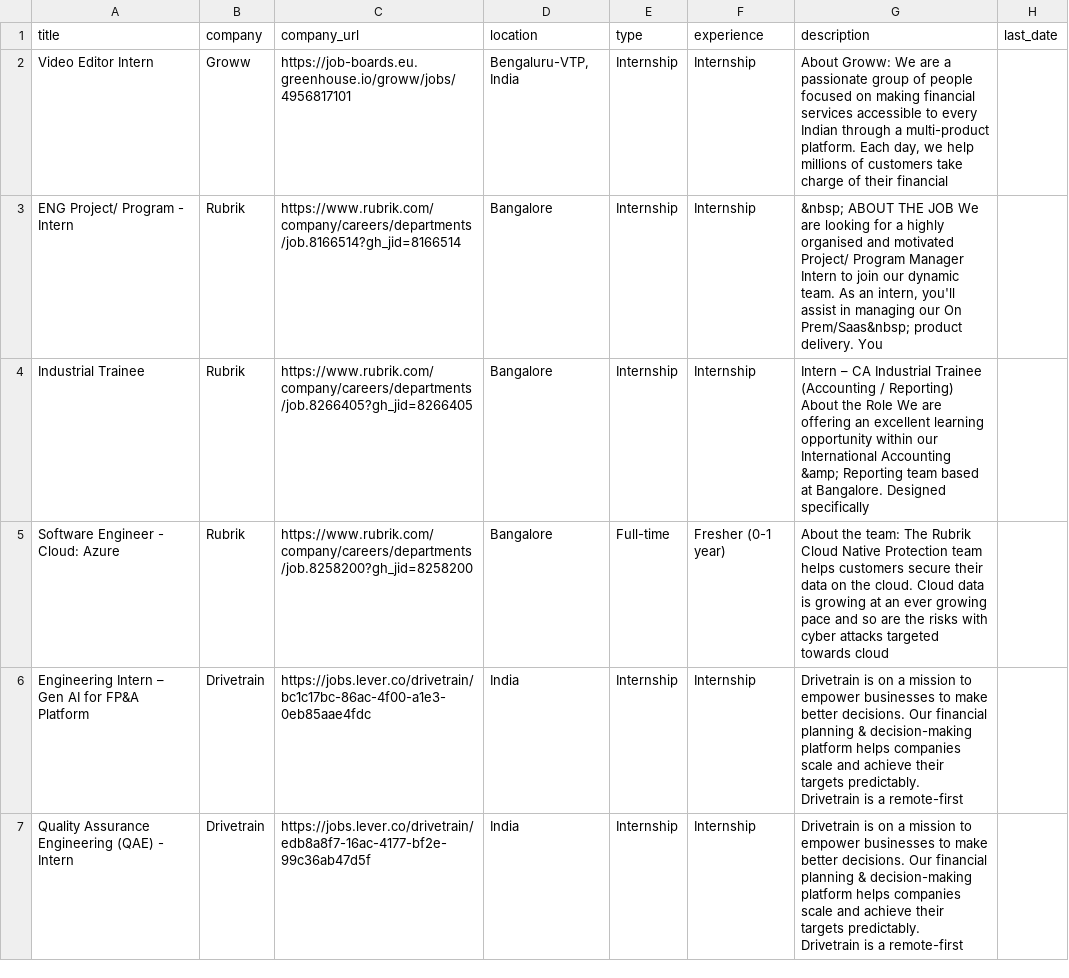
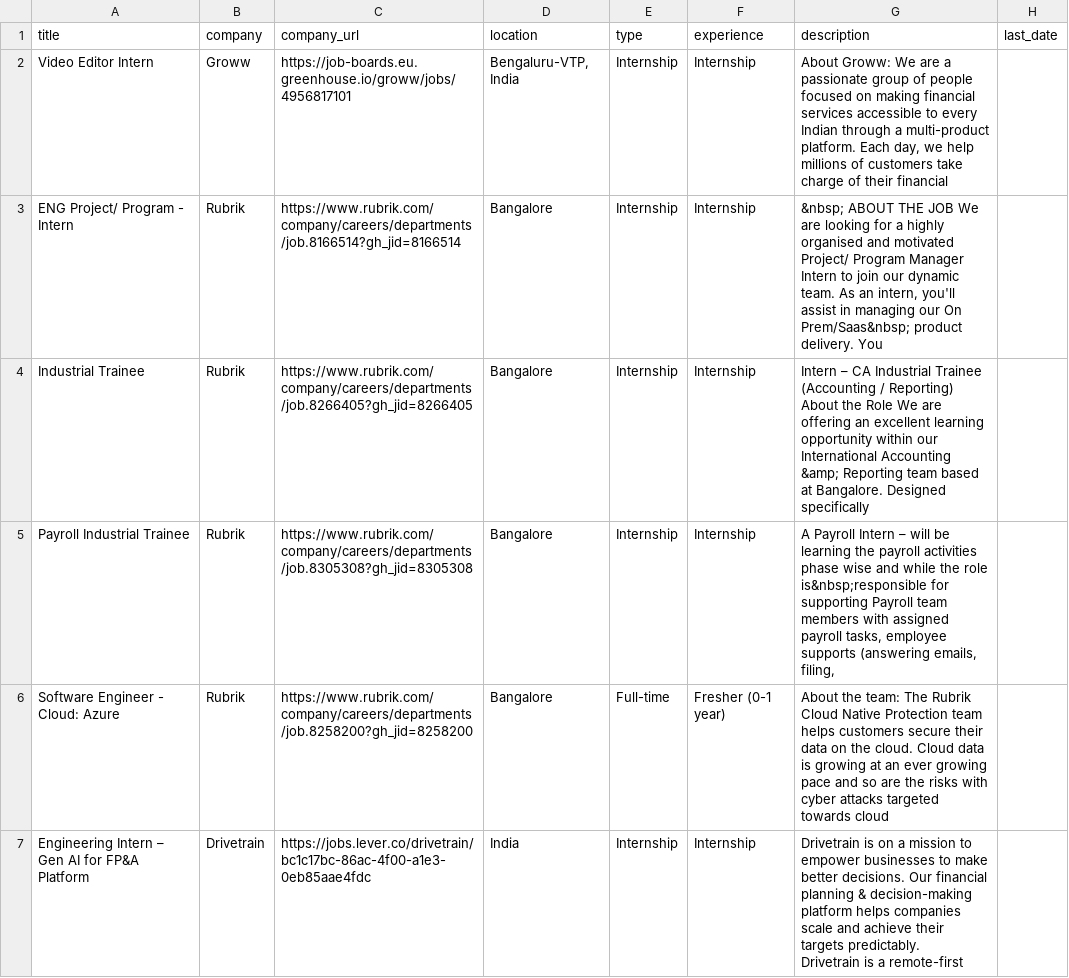
Before and after one commit to Acadeno-Technologies/Job-Alert-Platform-Original, a CSV file: careers_auto.csv, drawn as a sheet; only a part is shown; the shorter side is filled out with more unchanged rows; the diff covers the shown part only; the diff names each change by its address in the sheet, - before the commit and + after, or states it on an @@ line.

Commit message:
Auto-refresh jobs

```diff
--- a/careers_auto.csv
+++ b/careers_auto.csv
+row 5: Payroll Industrial Trainee | Rubrik | https://www.rubrik.com/company/careers/departments/job.8305308?gh_jid=8305308 | Bangalore | Internship | Internship | A Payroll Intern – will be learning the payroll activities phase wise and while the role is&nbsp;responsible for supporting Payroll team members with assigned payroll tasks, employee supports (answering emails, filing,
```
Also changed, not shown: 1 removed row elsewhere in this file, 1 other file.
